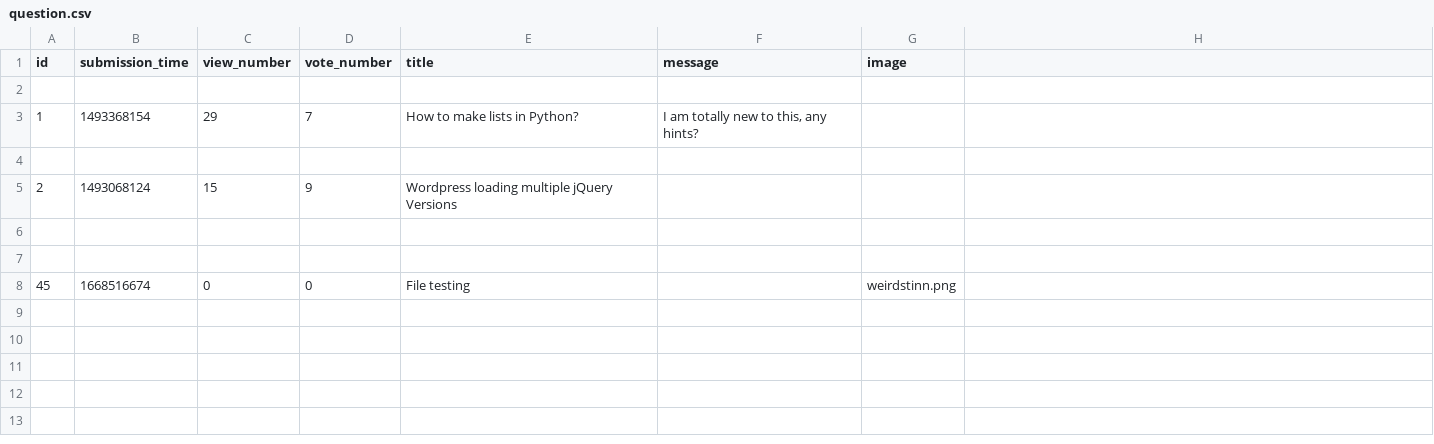
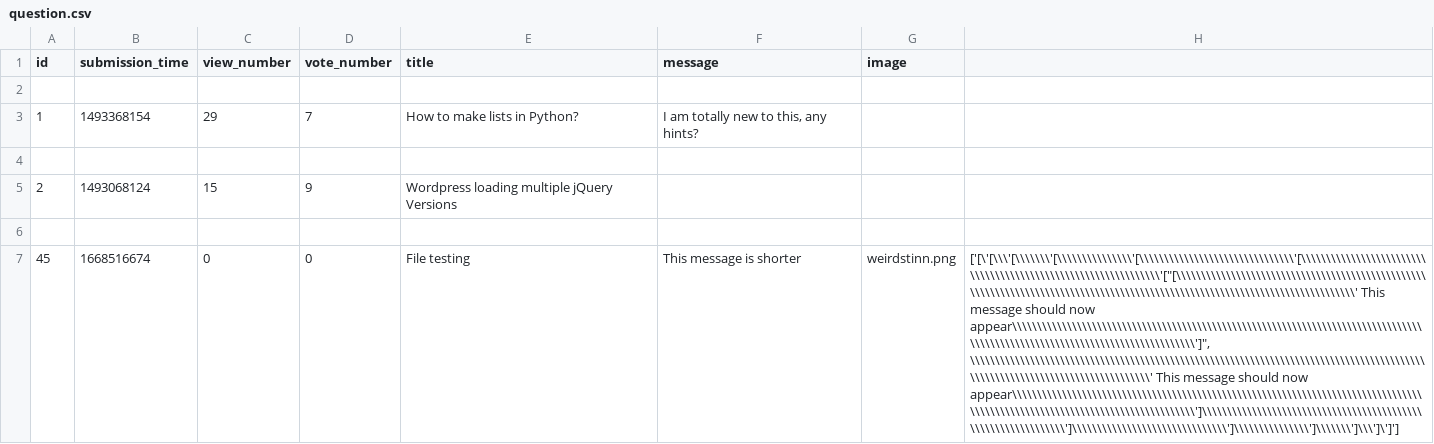
Before and after one commit to dapie346/AskMate, a CSV file: sample_data/question.csv, drawn as a sheet; removed rows and columns are numbered as before the commit, all else as after; the diff names each change by its address in the sheet, - before the commit and + after, or states it on an @@ line.

Commit message:
Questions can now be edited

```diff
--- a/sample_data/question.csv
+++ b/sample_data/question.csv
-row 7: (empty)
-F7 (message): (empty)
+F7 (message): This message is shorter
-H7: (empty)
+H7: ['[\'[\\\'[\\\\\\\'[\\\\\\\\\\\\\\\'[\\\\\\\\\\\\\\\\\\\\\\\\\\\\\\\'[\\\\\\\\\\\\\\\\\\\\\\\\\\\\\\\\\\\\\\\\\\\\\\\\\\\\\\\\\\\\\\\'["[\\\\\\\\\\\\\\\\\\\\\\\\\\\\\\\\\\\\\\\\\\\\\\\\\\\\\\\\\\\\\\\\\\\\\\\\\\\\\\\\\\\\\\\\\\\\\\\\\\\\\\\\\\\\\\\\\\\\\\\\\\\\\\\' This message should now appear\\\\\\\\\\\\\\\\\\\\\\\\\\\\\\\\\\\\\\\\\\\\\\\\\\\\\\\\\\\\\\\\\\\\\\\\\\\\\\\\\\\\\\\\\\\\\\\\\\\\\\\\\\\\\\\\\\\\\\\\\\\\\\\']", \\\\\\\\\\\\\\\\\\\\\\\\\\\\\\\\\\\\\\\\\\\\\\\\\\\\\\\\\\\\\\\\\\\\\\\\\\\\\\\\\\\\\\\\\\\\\\\\\\\\\\\\\\\\\\\\\\\\\\\\\\\\\\\' This message should now appear\\\\\\\\\\\\\\\\\\\\\\\\\\\\\\\\\\\\\\\\\\\\\\\\\\\\\\\\\\\\\\\\\\\\\\\\\\\\\\\\\\\\\\\\\\\\\\\\\\\\\\\\\\\\\\\\\\\\\\\\\\\\\\\']\\\\\\\\\\\\\\\\\\\\\\\\\\\\\\\\\\\\\\\\\\\\\\\\\\\\\\\\\\\\\\\']\\\\\\\\\\\\\\\\\\\\\\\\\\\\\\\']\\\\\\\\\\\\\\\']\\\\\\\']\\\']\']']
```
Also changed, not shown: 4 other files.
